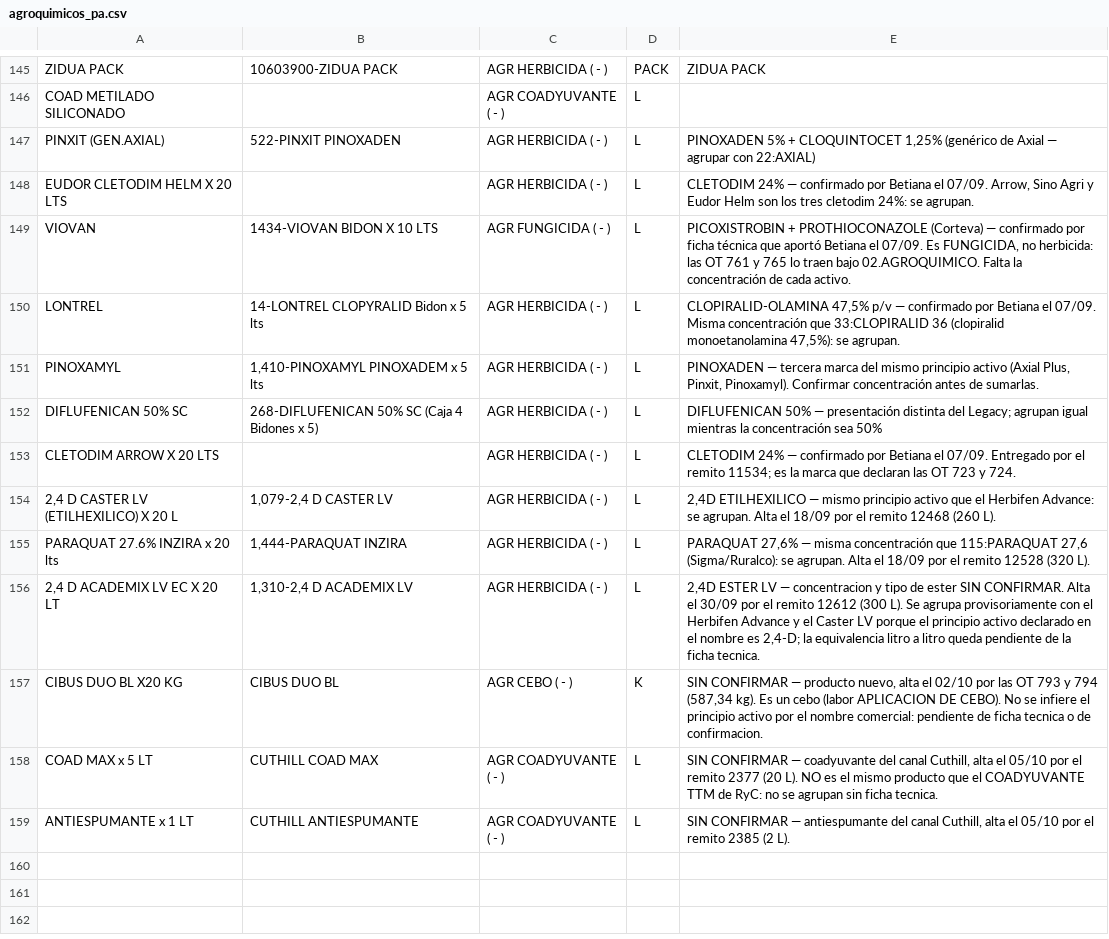
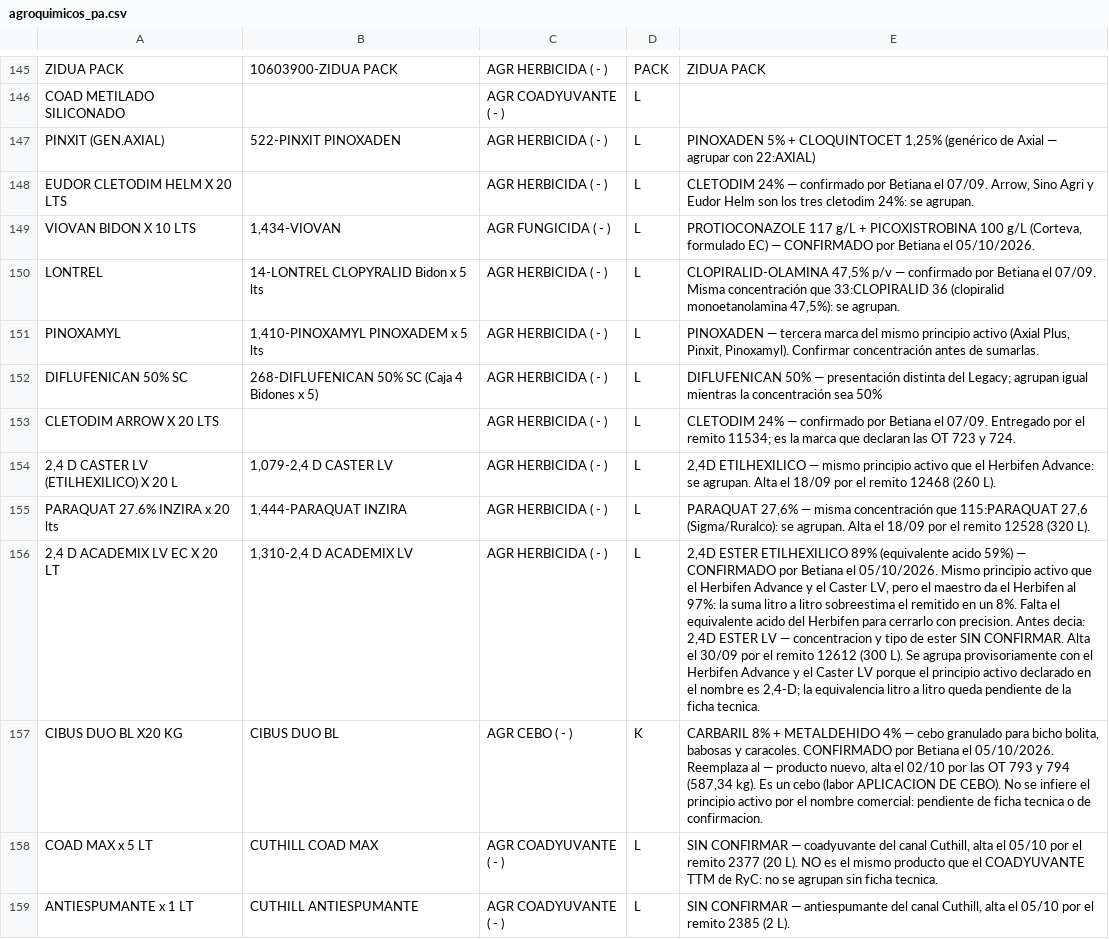
Before and after one commit to sucdemiguelamanddemendieta-lang/Insumos-Conciliados-y-OT, a CSV file: mapeos/agroquimicos_pa.csv, drawn as a sheet; only a part is shown, gaps mark what is left out; the diff names each change by its address in the sheet, - before the commit and + after, or states it on an @@ line.

```diff
--- a/mapeos/agroquimicos_pa.csv
+++ b/mapeos/agroquimicos_pa.csv
-A149: VIOVAN
+A149: VIOVAN BIDON X 10 LTS
-B149: 1434-VIOVAN BIDON X 10 LTS
+B149: 1,434-VIOVAN
-E149: PICOXISTROBIN + PROTHIOCONAZOLE (Corteva) — confirmado por ficha técnica que aportó Betiana el 07/09. Es FUNGICIDA, no herbicida: las OT 761 y 765 lo traen bajo 02.AGROQUIMICO. Falta la concentración de cada activo.
+E149: PROTIOCONAZOLE 117 g/L + PICOXISTROBINA 100 g/L (Corteva, formulado EC) — CONFIRMADO por Betiana el 05/10/2026.
-E156: 2,4D ESTER LV —…
+E156: 2,4D ESTER ETILHEXILICO 89% (equivalente acido 59%) — CONFIRMADO por Betiana el 05/10/2026. Mismo principio activo que el Herbifen Advance y el Caster LV, pero el maestro da el Herbifen al 97%: la suma litro a litro sobreestima el remitido en un 8%. Falta el equivalente acido del Herbifen para cerrarlo con precision. Antes decia: 2,4D ESTER LV —…
-E157: SIN CONFIRMAR — producto…
+E157: CARBARIL 8% + METALDEHIDO 4% — cebo granulado para bicho bolita, babosas y caracoles. CONFIRMADO por Betiana el 05/10/2026. Reemplaza al — producto…
```
Also changed, not shown: datos/antideriva_cuthill.csv, 5 other files.
